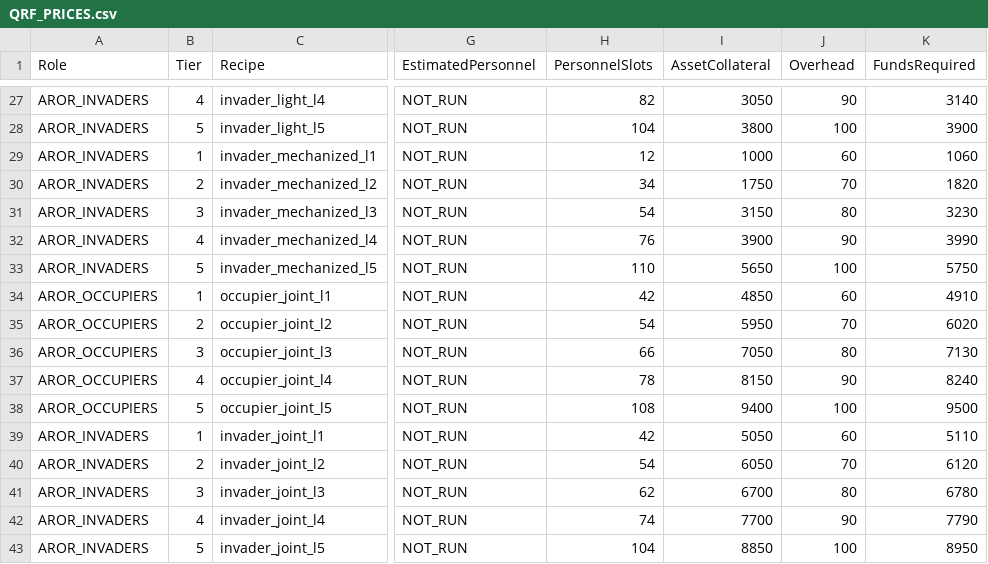
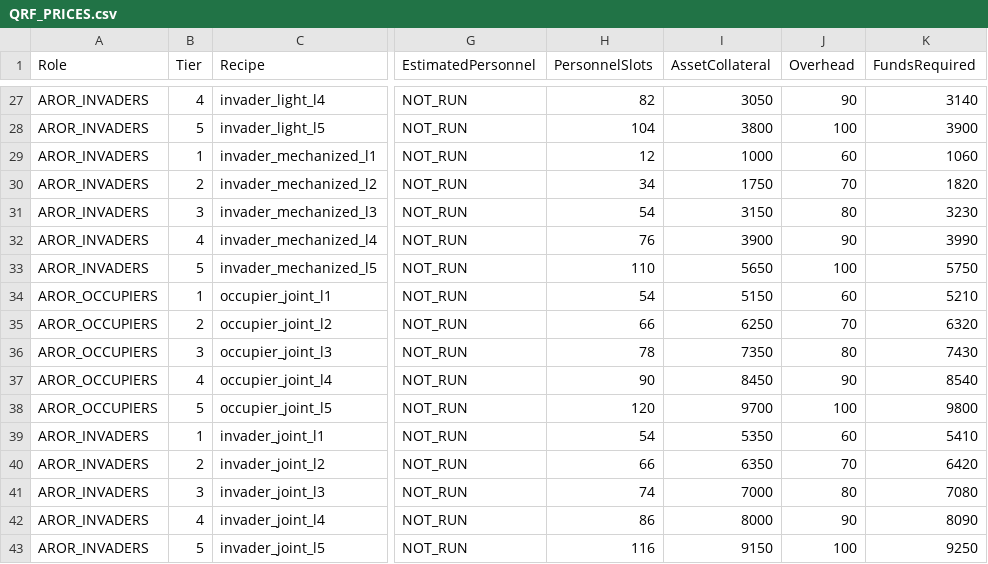
Before and after one commit to FartyMan123/OpenResistance_Ultimate, a CSV file: docs/QRF_PRICES.csv, drawn as a sheet; only a part is shown, gaps mark what is left out; the diff covers the shown part only; the diff names each change by its address in the sheet, - before the commit and + after, or states it on an @@ line.

```diff
--- a/docs/QRF_PRICES.csv
+++ b/docs/QRF_PRICES.csv
-H34 (PersonnelSlots): 42
+H34 (PersonnelSlots): 54
-I34 (AssetCollateral): 4850
+I34 (AssetCollateral): 5150
-K34 (FundsRequired): 4910
+K34 (FundsRequired): 5210
-H35 (PersonnelSlots): 54
+H35 (PersonnelSlots): 66
-I35 (AssetCollateral): 5950
+I35 (AssetCollateral): 6250
-K35 (FundsRequired): 6020
+K35 (FundsRequired): 6320
-H36 (PersonnelSlots): 66
+H36 (PersonnelSlots): 78
-I36 (AssetCollateral): 7050
+I36 (AssetCollateral): 7350
-K36 (FundsRequired): 7130
+K36 (FundsRequired): 7430
-H37 (PersonnelSlots): 78
+H37 (PersonnelSlots): 90
-I37 (AssetCollateral): 8150
+I37 (AssetCollateral): 8450
-K37 (FundsRequired): 8240
+K37 (FundsRequired): 8540
-H38 (PersonnelSlots): 108
+H38 (PersonnelSlots): 120
-I38 (AssetCollateral): 9400
+I38 (AssetCollateral): 9700
-K38 (FundsRequired): 9500
+K38 (FundsRequired): 9800
-H39 (PersonnelSlots): 42
+H39 (PersonnelSlots): 54
-I39 (AssetCollateral): 5050
+I39 (AssetCollateral): 5350
-K39 (FundsRequired): 5110
+K39 (FundsRequired): 5410
-H40 (PersonnelSlots): 54
+H40 (PersonnelSlots): 66
-I40 (AssetCollateral): 6050
+I40 (AssetCollateral): 6350
-K40 (FundsRequired): 6120
+K40 (FundsRequired): 6420
-H41 (PersonnelSlots): 62
+H41 (PersonnelSlots): 74
-I41 (AssetCollateral): 6700
+I41 (AssetCollateral): 7000
-K41 (FundsRequired): 6780
+K41 (FundsRequired): 7080
-H42 (PersonnelSlots): 74
+H42 (PersonnelSlots): 86
-I42 (AssetCollateral): 7700
+I42 (AssetCollateral): 8000
-K42 (FundsRequired): 7790
+K42 (FundsRequired): 8090
-H43 (PersonnelSlots): 104
+H43 (PersonnelSlots): 116
-I43 (AssetCollateral): 8850
+I43 (AssetCollateral): 9150
-K43 (FundsRequired): 8950
+K43 (FundsRequired): 9250
```
Also changed, not shown: 60 edited cells elsewhere in this file, docs/validation/CHICKEN_RESPONSE_COVERAGE.csv, 19 other files.
